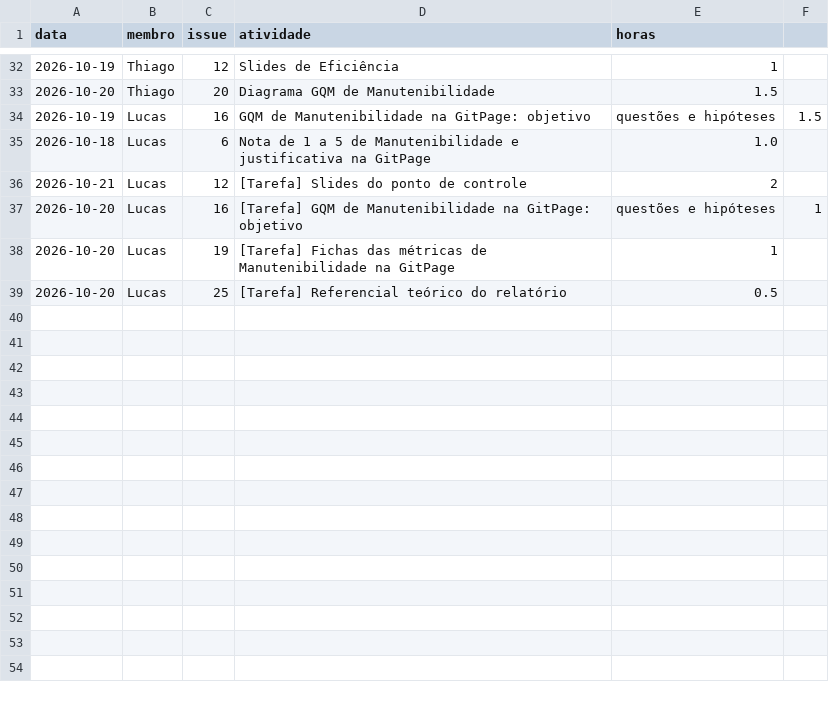
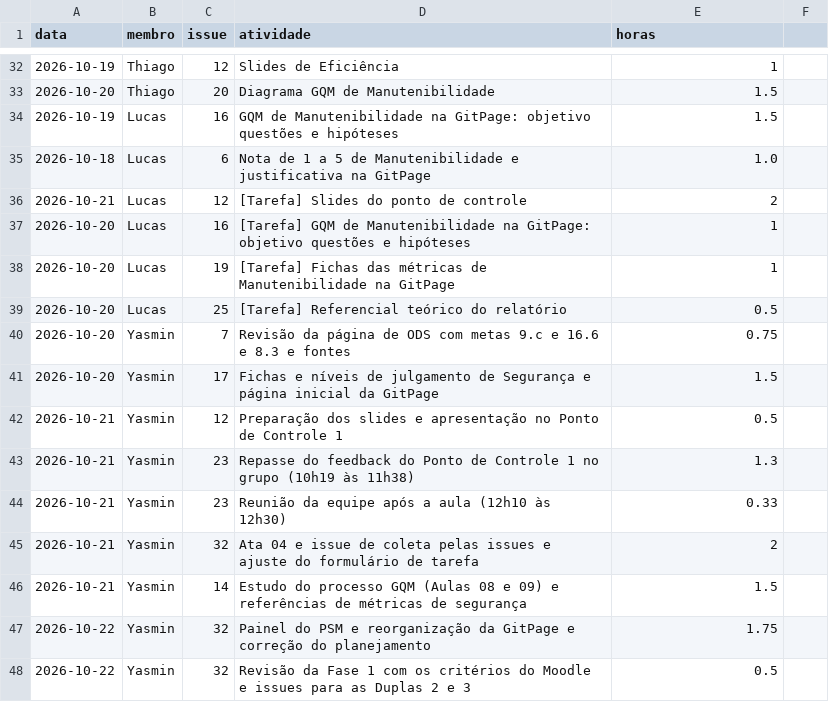
Before and after one commit to FCTE-Qualidade-de-Software-1/2026-2_T01_MARY_JACKSON, a CSV file: dados/gestao/horas.csv, drawn as a sheet; only a part is shown, gaps mark what is left out.

Commit message:
Corrige linhas inválidas do registro de horas e registra horas da Yasmin de 20 a 22/10. Refs #9

```diff
--- a/dados/gestao/horas.csv
+++ b/dados/gestao/horas.csv
@@ -33,7 +33,16 @@ data,membro,issue,atividade,horas
 2026-10-20,Thiago,20,Diagrama GQM de Manutenibilidade,1.5
-2026-10-19,Lucas,16,GQM de Manutenibilidade na GitPage: objetivo, questões e hipóteses,1.5
+2026-10-19,Lucas,16,GQM de Manutenibilidade na GitPage: objetivo questões e hipóteses,1.5
 2026-10-18,Lucas,6, Nota de 1 a 5 de Manutenibilidade e justificativa na GitPage,1.0
 2026-10-21,Lucas,12,[Tarefa] Slides do ponto de controle,2
-2026-10-20,Lucas,16,[Tarefa] GQM de Manutenibilidade na GitPage: objetivo, questões e hipóteses,1
+2026-10-20,Lucas,16,[Tarefa] GQM de Manutenibilidade na GitPage: objetivo questões e hipóteses,1
 2026-10-20,Lucas,19,[Tarefa] Fichas das métricas de Manutenibilidade na GitPage,1
 2026-10-20,Lucas,25,[Tarefa] Referencial teórico do relatório,0.5
+2026-10-20,Yasmin,7,Revisão da página de ODS com metas 9.c e 16.6 e 8.3 e fontes,0.75
+2026-10-20,Yasmin,17,Fichas e níveis de julgamento de Segurança e página inicial da GitPage,1.5
+2026-10-21,Yasmin,12,Preparação dos slides e apresentação no Ponto de Controle 1,0.5
+2026-10-21,Yasmin,23,Repasse do feedback do Ponto de Controle 1 no grupo (10h19 às 11h38),1.3
+2026-10-21,Yasmin,23,Reunião da equipe após a aula (12h10 às 12h30),0.33
+2026-10-21,Yasmin,32,Ata 04 e issue de coleta pelas issues e ajuste do formulário de tarefa,2
+2026-10-21,Yasmin,14,Estudo do processo GQM (Aulas 08 e 09) e referências de métricas de segurança,1.5
+2026-10-22,Yasmin,32,Painel do PSM e reorganização da GitPage e correção do planejamento,1.75
+2026-10-22,Yasmin,32,Revisão da Fase 1 com os critérios do Moodle e issues para as Duplas 2 e 3,0.5
```
